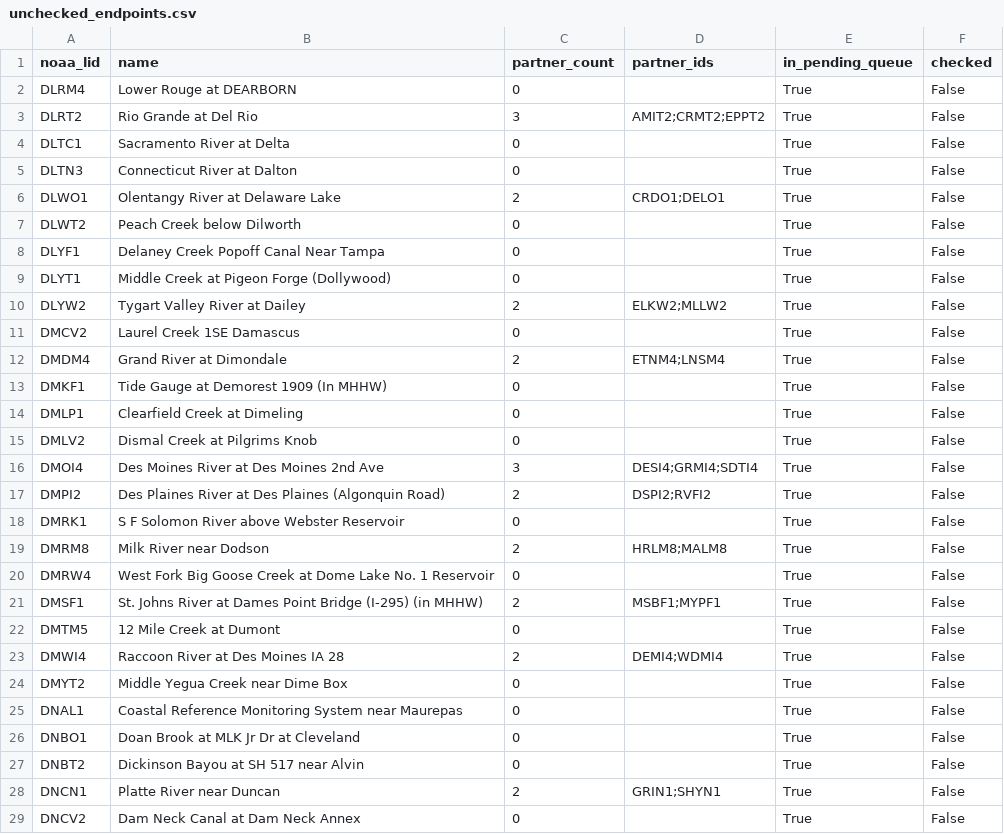
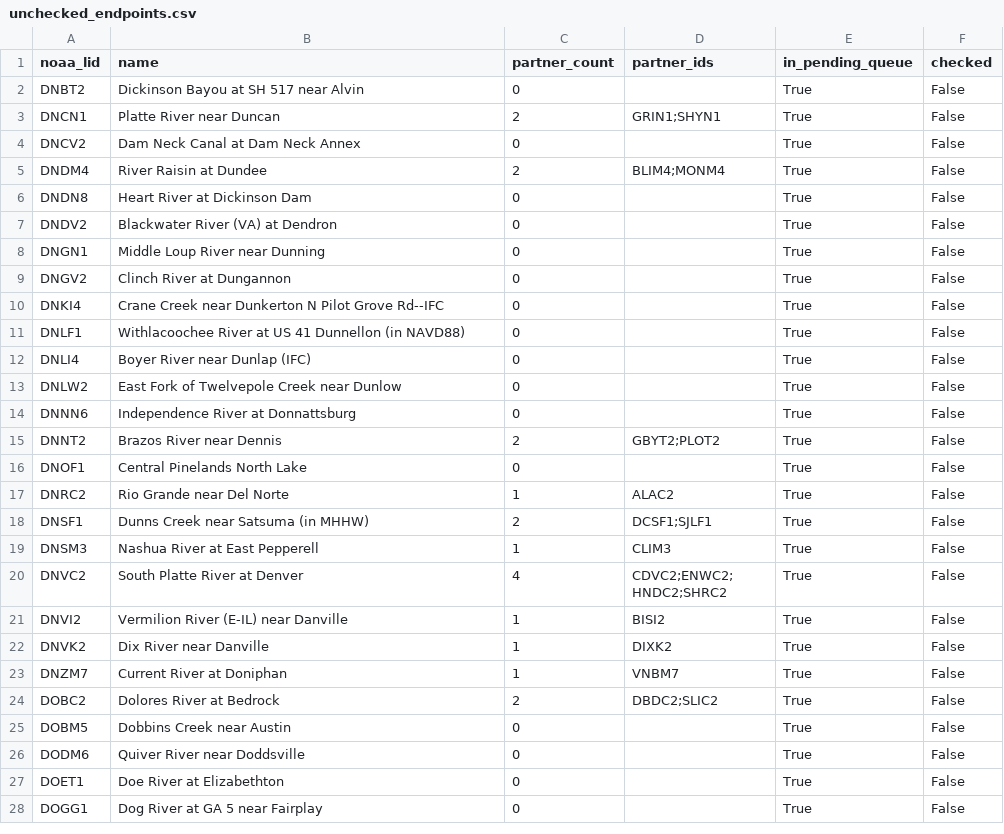
Before and after one commit to pbangiola/paddlersmap, a CSV file: data/network_audit/unchecked_endpoints.csv, drawn as a sheet; only a part is shown; the shorter side is filled out with more unchanged rows; the diff covers the shown part only; the diff names each change by its address in the sheet, - before the commit and + after, or states it on an @@ line.

```diff
--- a/data/network_audit/unchecked_endpoints.csv
+++ b/data/network_audit/unchecked_endpoints.csv
-row 2: DLRM4 | Lower Rouge at DEARBORN | 0 |  | True | False
-row 3: DLRT2 | Rio Grande at Del Rio | 3 | AMIT2;CRMT2;EPPT2 | True | False
-row 4: DLTC1 | Sacramento River at Delta | 0 |  | True | False
-row 5: DLTN3 | Connecticut River at Dalton | 0 |  | True | False
-row 6: DLWO1 | Olentangy River at Delaware Lake | 2 | CRDO1;DELO1 | True | False
-row 7: DLWT2 | Peach Creek below Dilworth | 0 |  | True | False
-row 8: DLYF1 | Delaney Creek Popoff Canal Near Tampa | 0 |  | True | False
-row 9: DLYT1 | Middle Creek at Pigeon Forge (Dollywood) | 0 |  | True | False
-row 10: DLYW2 | Tygart Valley River at Dailey | 2 | ELKW2;MLLW2 | True | False
-row 11: DMCV2 | Laurel Creek 1SE Damascus | 0 |  | True | False
-row 12: DMDM4 | Grand River at Dimondale | 2 | ETNM4;LNSM4 | True | False
-row 13: DMKF1 | Tide Gauge at Demorest 1909 (In MHHW) | 0 |  | True | False
-row 14: DMLP1 | Clearfield Creek at Dimeling | 0 |  | True | False
-row 15: DMLV2 | Dismal Creek at Pilgrims Knob | 0 |  | True | False
-row 16: DMOI4 | Des Moines River at Des Moines 2nd Ave | 3 | DESI4;GRMI4;SDTI4 | True | False
-row 17: DMPI2 | Des Plaines River at Des Plaines (Algonquin Road) | 2 | DSPI2;RVFI2 | True | False
-row 18: DMRK1 | S F Solomon River above Webster Reservoir | 0 |  | True | False
-row 19: DMRM8 | Milk River near Dodson | 2 | HRLM8;MALM8 | True | False
-row 20: DMRW4 | West Fork Big Goose Creek at Dome Lake No. 1 Reservoir | 0 |  | True | False
-row 21: DMSF1 | St. Johns River at Dames Point Bridge (I-295) (in MHHW) | 2 | MSBF1;MYPF1 | True | False
-row 22: DMTM5 | 12 Mile Creek at Dumont | 0 |  | True | False
-row 23: DMWI4 | Raccoon River at Des Moines IA 28 | 2 | DEMI4;WDMI4 | True | False
-row 24: DMYT2 | Middle Yegua Creek near Dime Box | 0 |  | True | False
-row 25: DNAL1 | Coastal Reference Monitoring System near Maurepas | 0 |  | True | False
-row 26: DNBO1 | Doan Brook at MLK Jr Dr at Cleveland | 0 |  | True | False
```
Also changed, not shown: 46 edited cells elsewhere in this file, data/network_audit/single_partner_endpoints.csv, 3 other files.
